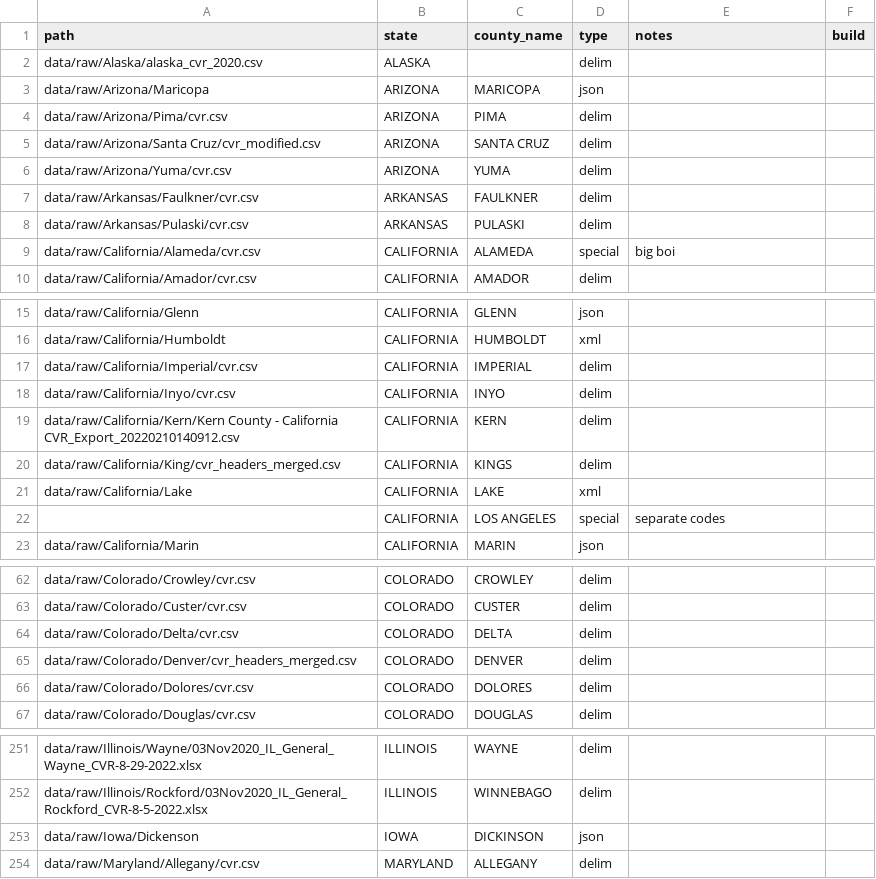
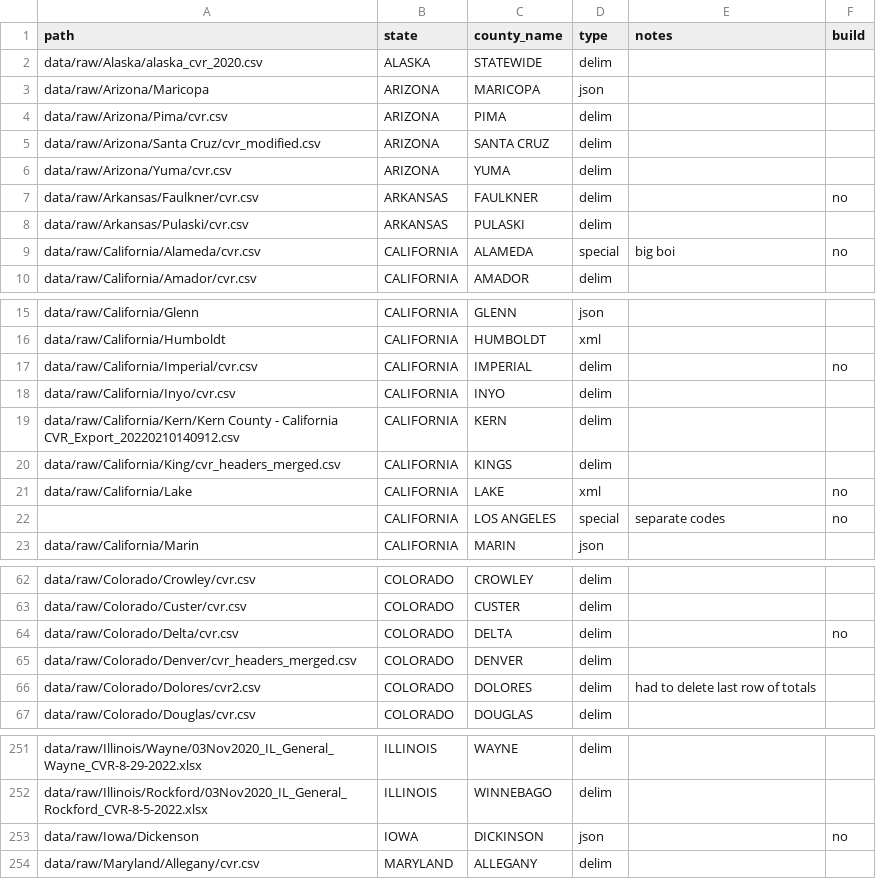
Before and after one commit to kuriwaki/cvr_harvard-mit_scripts, a CSV file: R/build-medsl/metadata/paths.csv, drawn as a sheet; only a part is shown, gaps mark what is left out; the diff covers the shown part only.

```diff
--- a/R/build-medsl/metadata/paths.csv
+++ b/R/build-medsl/metadata/paths.csv
@@ -1,3 +1,3 @@
 path,state,county_name,type,notes,build
-data/raw/Alaska/alaska_cvr_2020.csv,ALASKA,,delim,,
+data/raw/Alaska/alaska_cvr_2020.csv,ALASKA,STATEWIDE,delim,,
 data/raw/Arizona/Maricopa,ARIZONA,MARICOPA,json,,
@@ -6,5 +6,5 @@ data/raw/Arizona/Santa Cruz/cvr_modified.csv,ARIZONA,SANTA CRUZ,delim,,
 data/raw/Arizona/Yuma/cvr.csv,ARIZONA,YUMA,delim,,
-data/raw/Arkansas/Faulkner/cvr.csv,ARKANSAS,FAULKNER,delim,,
+data/raw/Arkansas/Faulkner/cvr.csv,ARKANSAS,FAULKNER,delim,,no
 data/raw/Arkansas/Pulaski/cvr.csv,ARKANSAS,PULASKI,delim,,
-data/raw/California/Alameda/cvr.csv,CALIFORNIA,ALAMEDA,special,big boi,
+data/raw/California/Alameda/cvr.csv,CALIFORNIA,ALAMEDA,special,big boi,no
 data/raw/California/Amador/cvr.csv,CALIFORNIA,AMADOR,delim,,
@@ -16,3 +16,3 @@ data/raw/California/Glenn,CALIFORNIA,GLENN,json,,
 data/raw/California/Humboldt,CALIFORNIA,HUMBOLDT,xml,,
-data/raw/California/Imperial/cvr.csv,CALIFORNIA,IMPERIAL,delim,,
+data/raw/California/Imperial/cvr.csv,CALIFORNIA,IMPERIAL,delim,,no
 data/raw/California/Inyo/cvr.csv,CALIFORNIA,INYO,delim,,
@@ -20,4 +20,4 @@ data/raw/California/Kern/Kern County - California CVR_Export_20220210140912.csv,
 data/raw/California/King/cvr_headers_merged.csv,CALIFORNIA,KINGS,delim,,
-data/raw/California/Lake,CALIFORNIA,LAKE,xml,,
-,CALIFORNIA,LOS ANGELES,special,separate codes,
+data/raw/California/Lake,CALIFORNIA,LAKE,xml,,no
+,CALIFORNIA,LOS ANGELES,special,separate codes,no
 data/raw/California/Marin,CALIFORNIA,MARIN,json,,
@@ -63,5 +63,5 @@ data/raw/Colorado/Crowley/cvr.csv,COLORADO,CROWLEY,delim,,
 data/raw/Colorado/Custer/cvr.csv,COLORADO,CUSTER,delim,,
-data/raw/Colorado/Delta/cvr.csv,COLORADO,DELTA,delim,,
+data/raw/Colorado/Delta/cvr.csv,COLORADO,DELTA,delim,,no
 data/raw/Colorado/Denver/cvr_headers_merged.csv,COLORADO,DENVER,delim,,
-data/raw/Colorado/Dolores/cvr.csv,COLORADO,DOLORES,delim,,
+data/raw/Colorado/Dolores/cvr2.csv,COLORADO,DOLORES,delim,had to delete last row of totals,
 data/raw/Colorado/Douglas/cvr.csv,COLORADO,DOUGLAS,delim,,
@@ -252,3 +252,3 @@ data/raw/Illinois/Wayne/03Nov2020_IL_General_Wayne_CVR-8-29-2022.xlsx,ILLINOIS,W
 data/raw/Illinois/Rockford/03Nov2020_IL_General_Rockford_CVR-8-5-2022.xlsx,ILLINOIS,WINNEBAGO,delim,,
-data/raw/Iowa/Dickenson,IOWA,DICKINSON,json,,
+data/raw/Iowa/Dickenson,IOWA,DICKINSON,json,,no
 data/raw/Maryland/Allegany/cvr.csv,MARYLAND,ALLEGANY,delim,,
```
Also changed, not shown: 1 removed row and 46 edited cells elsewhere in this file, 1 other file.
